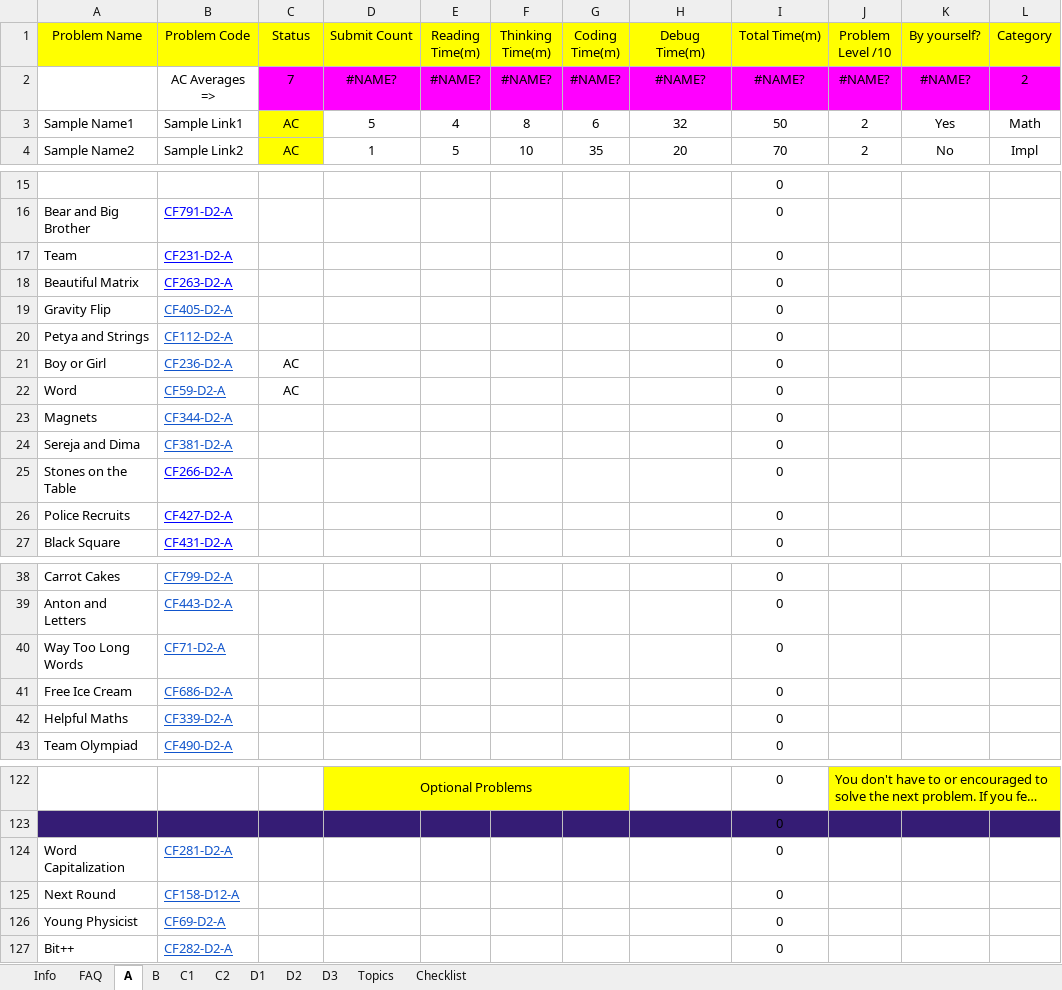
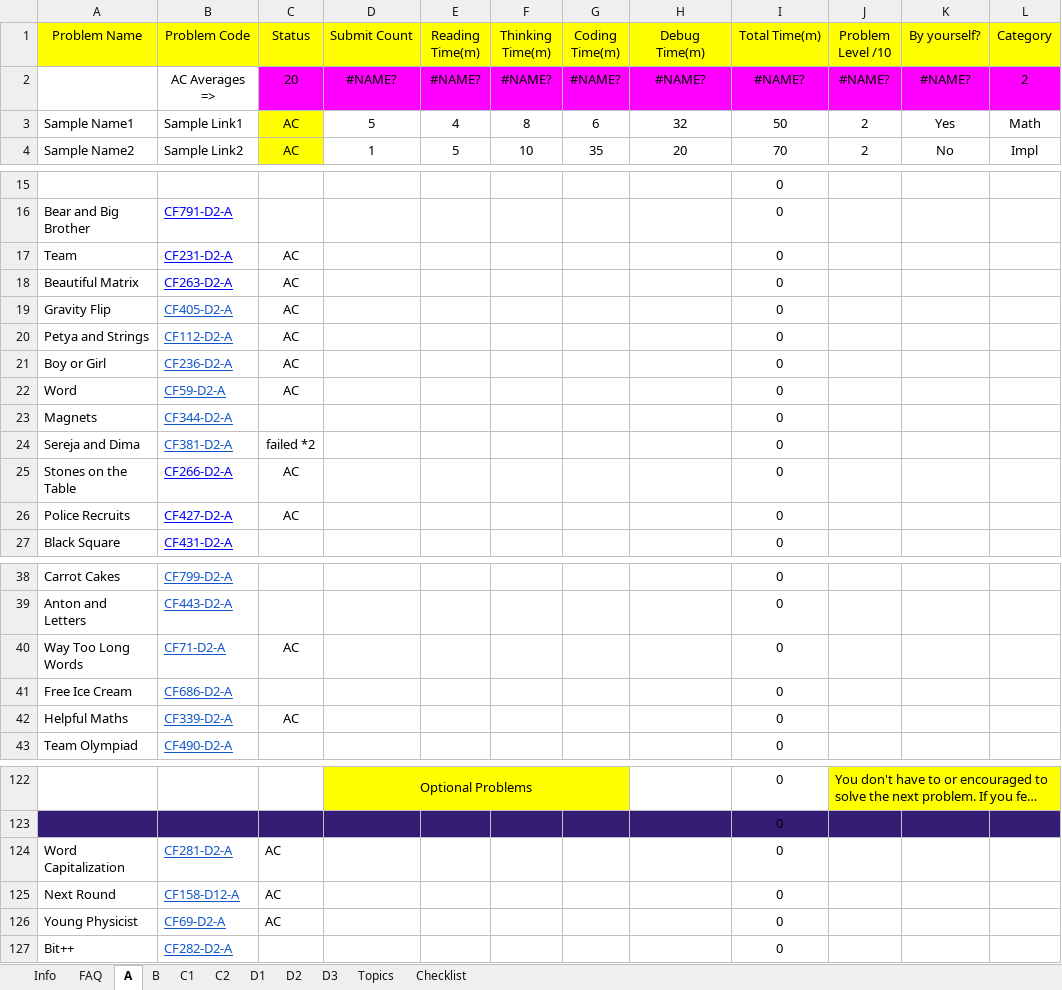
Before and after one commit to avijeetpandey/problem-solving, an Excel workbook: TrainingSheet.xlsx, sheet A, drawn as a sheet; only a part is shown, gaps mark what is left out; long unchanged cells end in …; values as stored, in another font and other column widths than the file's, no borders; conditional formats not drawn; the diff covers the shown part only; the diff names each change by its address in the sheet, - before the commit and + after, or states it on an @@ line.

Commit message:
atcoder problems

```diff
--- a/TrainingSheet.xlsx (sheet A)
+++ b/TrainingSheet.xlsx (sheet A)
-C2 (Status): 7
+C2 (Status): 20
-C17:C20 (Status): (empty)
+C17:C20 (Status): AC
-C24 (Status): (empty)
+C24 (Status): failed *2
-C25:C26 (Status): (empty)
+C25:C26 (Status): AC
-C40 (Status): (empty)
+C40 (Status): AC
-C42 (Status): (empty)
+C42 (Status): AC
-C124:C126 (Status): (empty)
+C124:C126 (Status): AC
```
Also changed, not shown: 2 edited cells elsewhere in this sheet, 1 other file.
